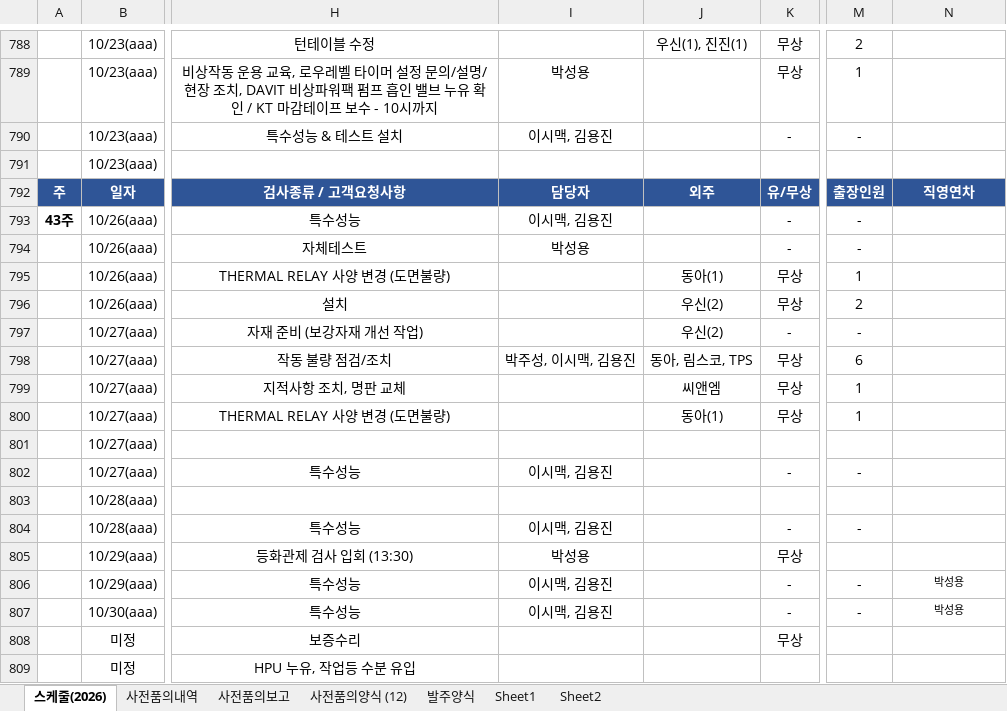
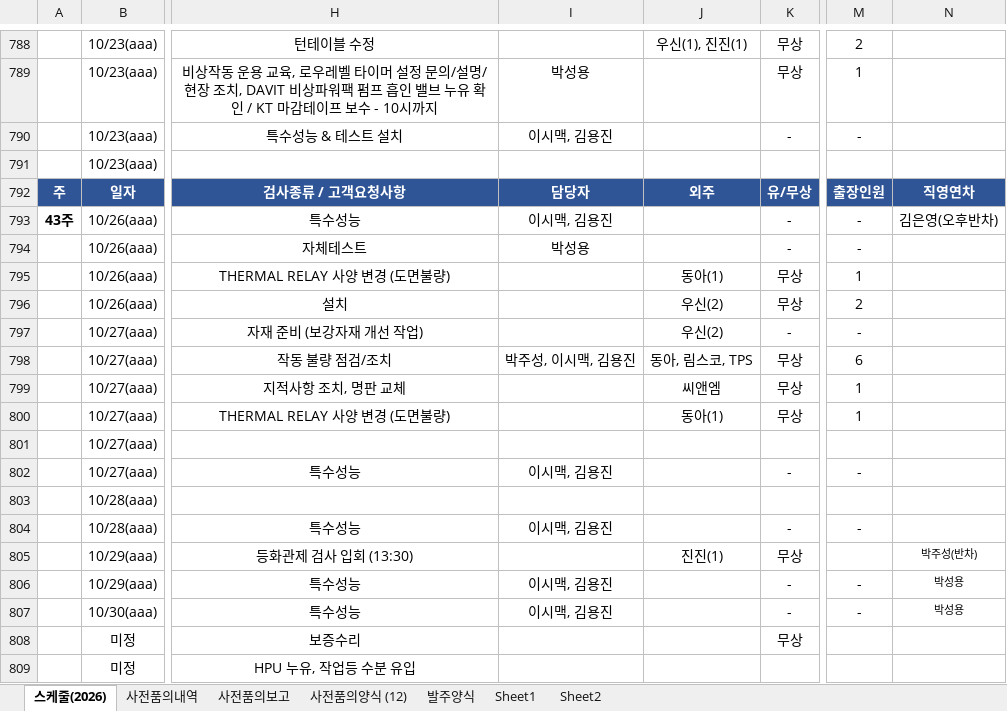
Before and after one commit to andaiga-create/weekly-schedule, an Excel workbook: as_claim_weekly.xlsx, sheet 스케줄(2026), drawn as a sheet; only a part is shown, gaps mark what is left out; values as stored, in another font and other column widths than the file's, no borders; table styles not drawn; the diff names each change by its address in the sheet, - before the commit and + after, or states it on an @@ line.

Commit message:
Auto update: 2026-10-27(화) 11:59:02.43

```diff
--- a/as_claim_weekly.xlsx (sheet 스케줄(2026))
+++ b/as_claim_weekly.xlsx (sheet 스케줄(2026))
-N793: (empty)
+N793: 김은영(오후반차)
-I805: 박성용
+I805: (empty)
-J805: (empty)
+J805: 진진(1)
-N805: (empty)
+N805: 박주성(반차)
```
